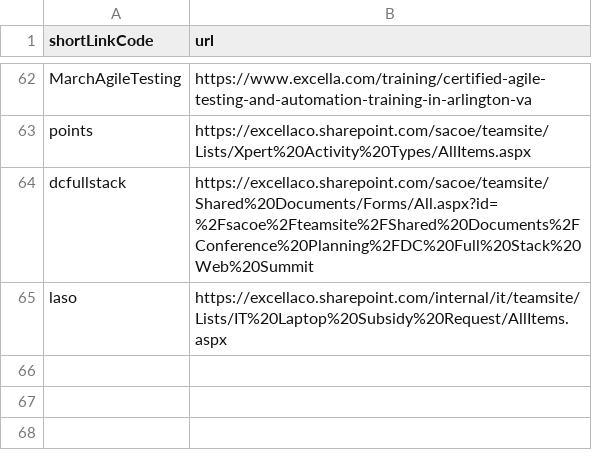
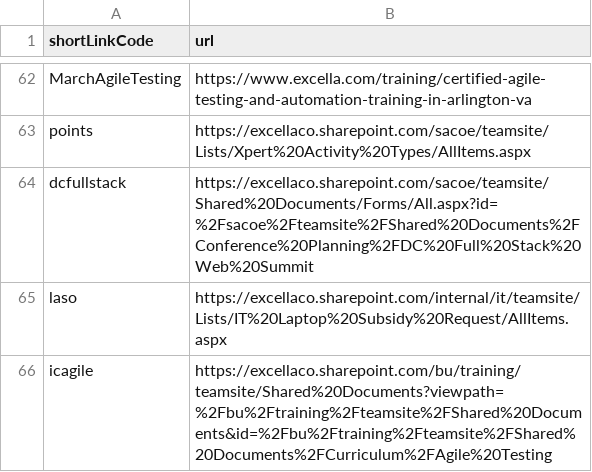
Before and after one commit to excellalabs/xluhco, a CSV file: src/xluhco.web/wwwroot/ShortLinks.csv, drawn as a sheet; only a part is shown, gaps mark what is left out; the diff names each change by its address in the sheet, - before the commit and + after, or states it on an @@ line.

Commit message:
Add ICAgile folder link

```diff
--- a/src/xluhco.web/wwwroot/ShortLinks.csv
+++ b/src/xluhco.web/wwwroot/ShortLinks.csv
+row 66: icagile | https://excellaco.sharepoint.com/bu/training/teamsite/Shared%20Documents?viewpath=%2Fbu%2Ftraining%2Fteamsite%2FShared%20Documents&id=%2Fbu%2Ftraining%2Fteamsite%2FShared%20Documents%2FCurriculum%2FAgile%20Testing
```
